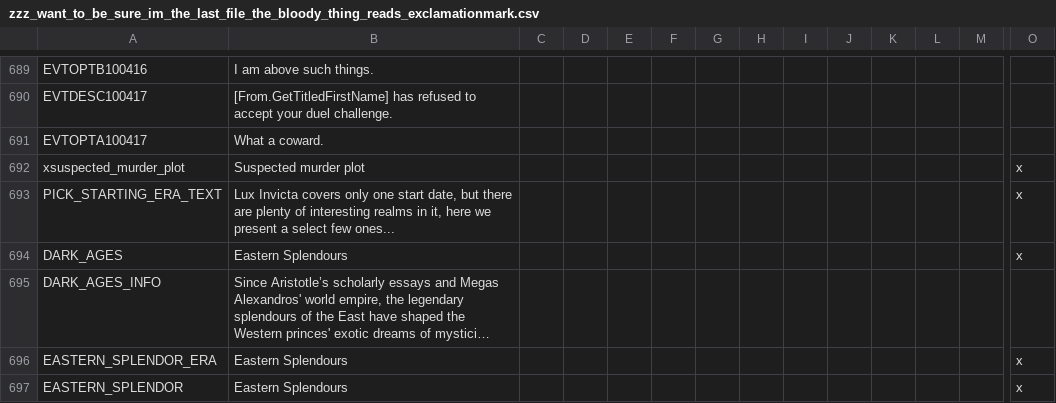
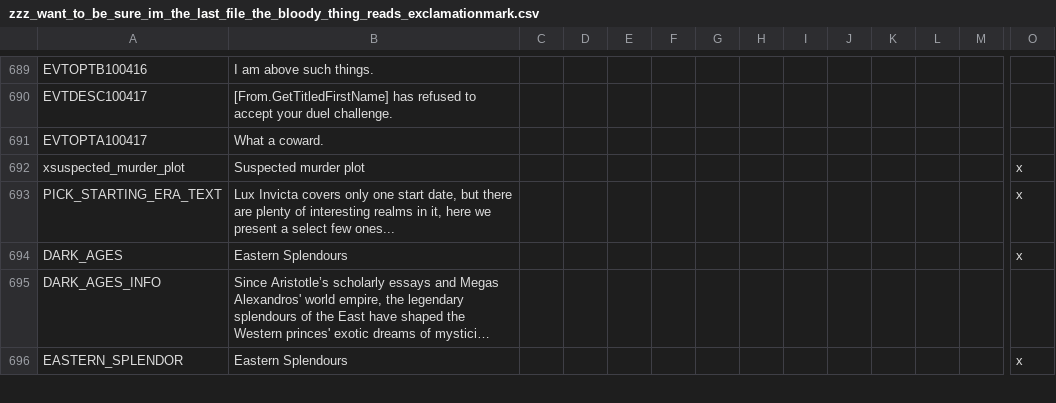
Before and after one commit to 00matthew2000/Lux-Ultima, a CSV file: localisation/zzz_want_to_be_sure_im_the_last_file_the_bloody_thing_reads_exclamationmark.csv, drawn as a sheet; only a part is shown, gaps mark what is left out; long unchanged cells end in …; rows hold the shown columns only; the diff covers the shown part only; the diff names each change by its address in the sheet, - before the commit and + after, or states it on an @@ line.

```diff
--- a/localisation/zzz_want_to_be_sure_im_the_last_file_the_bloody_thing_reads_exclamationmark.csv
+++ b/localisation/zzz_want_to_be_sure_im_the_last_file_the_bloody_thing_reads_exclamationmark.csv
-row 696: EASTERN_SPLENDOR_ERA | Eastern Splendours |  |  |  |  |  |  |  |  |  |  |  | x
```
Also changed, not shown: 9 removed rows and 5 edited cells elsewhere in this file, localisation/zz_misc_tianxia_jd_stuff.csv, map/adjacencies.csv, 46 other files.
